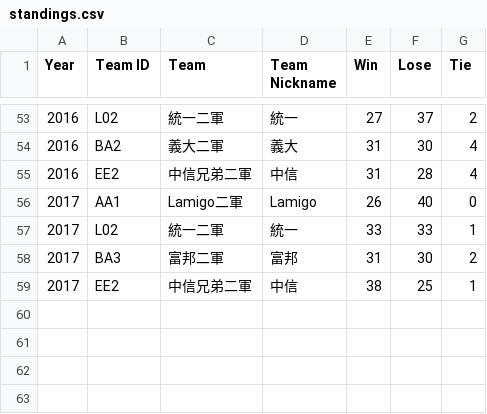
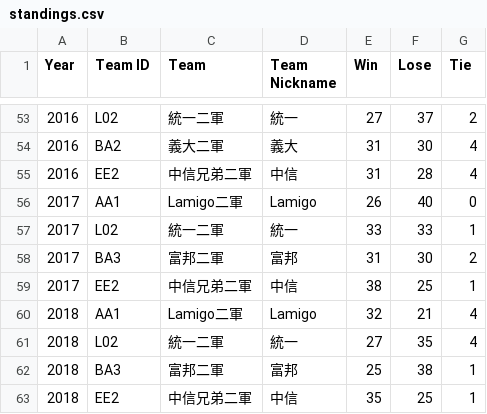
Before and after one commit to ldkrsi/cpbl-opendata, a CSV file: CPBLFarm/standings.csv, drawn as a sheet; only a part is shown, gaps mark what is left out; the diff names each change by its address in the sheet, - before the commit and + after, or states it on an @@ line.

```diff
--- a/CPBLFarm/standings.csv
+++ b/CPBLFarm/standings.csv
+row 60: 2018 | AA1 | Lamigo二軍 | Lamigo | 32 | 21 | 4
+row 61: 2018 | L02 | 統一二軍 | 統一 | 27 | 35 | 4
+row 62: 2018 | BA3 | 富邦二軍 | 富邦 | 25 | 38 | 1
+row 63: 2018 | EE2 | 中信兄弟二軍 | 中信 | 35 | 25 | 1
```
Also changed, not shown: CPBL/standings.csv, winter/standings.csv, 7 other files.
